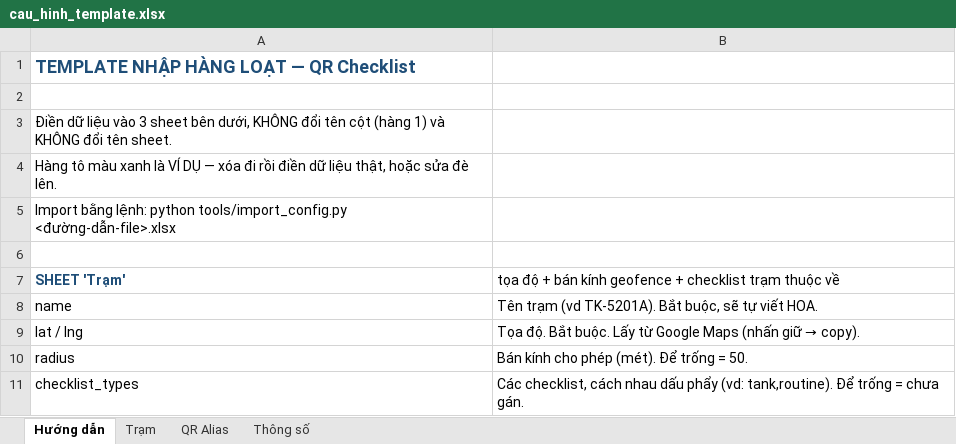
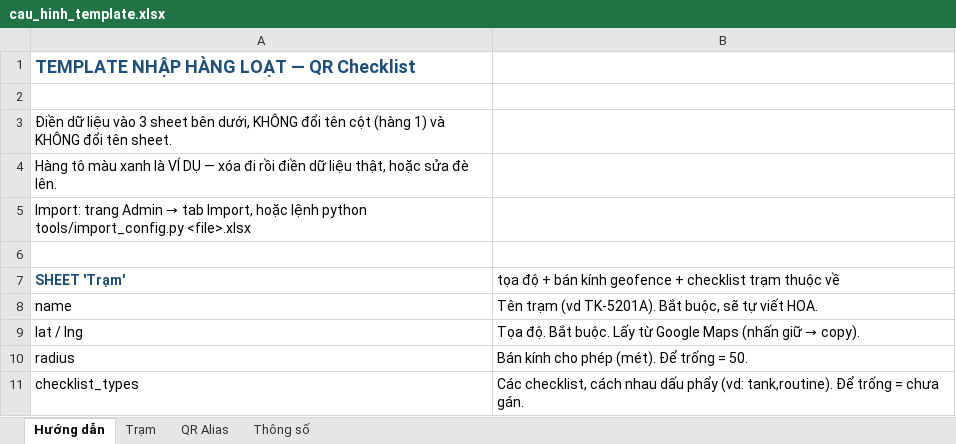
Before and after one commit to ANHphan1982/qr_checklist, an Excel workbook: import-template/cau_hinh_template.xlsx, sheet Hướng dẫn, drawn as a sheet; only a part is shown; values as stored, in another font and other column widths than the file's, no borders; the diff names each change by its address in the sheet, - before the commit and + after, or states it on an @@ line.

```diff
--- a/import-template/cau_hinh_template.xlsx (sheet Hướng dẫn)
+++ b/import-template/cau_hinh_template.xlsx (sheet Hướng dẫn)
@@ A5: Import bằng lệnh: python tools/import_config.py <đường-dẫn-file>.xlsx → Import: trang Admin → tab Import, hoặc lệnh python tools/import_config.py <file>.xlsx @@
```
Also changed, not shown: 12 other files.
